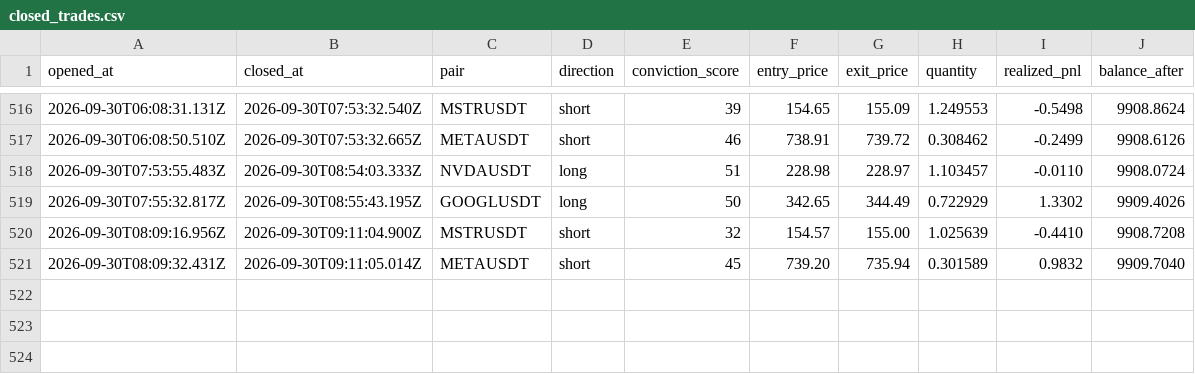
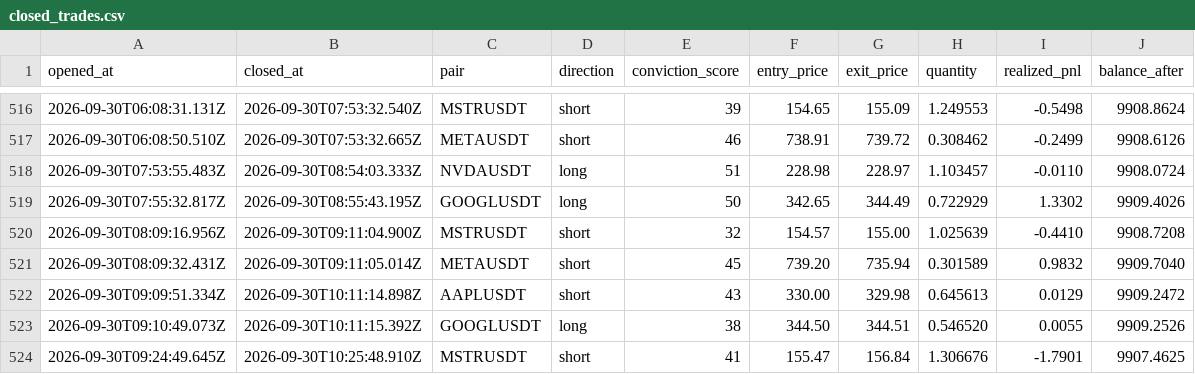
Before and after one commit to wisdomkings001/diagnos, a CSV file: agent/data/closed_trades.csv, drawn as a sheet; only a part is shown, gaps mark what is left out; the diff names each change by its address in the sheet, - before the commit and + after, or states it on an @@ line.

Commit message:
Diagnos P&L sync — 2026-09-30T10:54:35.609Z

```diff
--- a/agent/data/closed_trades.csv
+++ b/agent/data/closed_trades.csv
+row 522: 2026-09-30T09:09:51.334Z | 2026-09-30T10:11:14.898Z | AAPLUSDT | short | 43 | 330.00 | 329.98 | 0.645613 | 0.0129 | 9909.2472
+row 523: 2026-09-30T09:10:49.073Z | 2026-09-30T10:11:15.392Z | GOOGLUSDT | long | 38 | 344.50 | 344.51 | 0.546520 | 0.0055 | 9909.2526
+row 524: 2026-09-30T09:24:49.645Z | 2026-09-30T10:25:48.910Z | MSTRUSDT | short | 41 | 155.47 | 156.84 | 1.306676 | -1.7901 | 9907.4625
```
